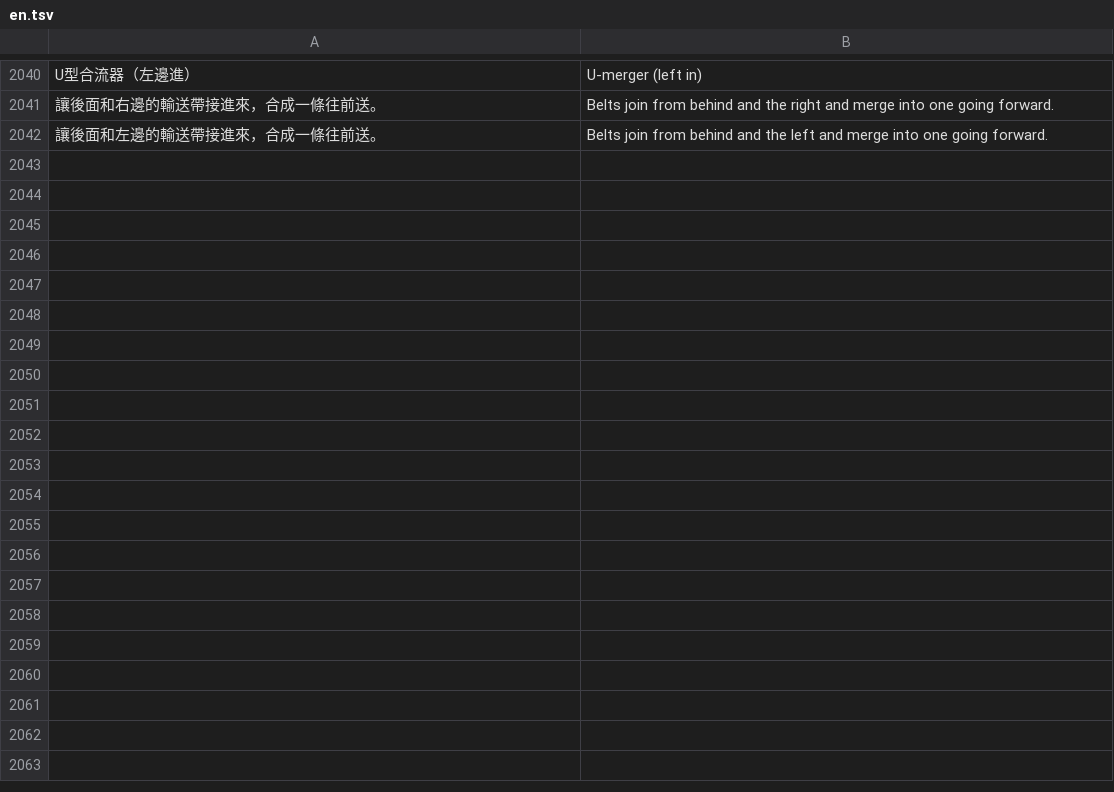
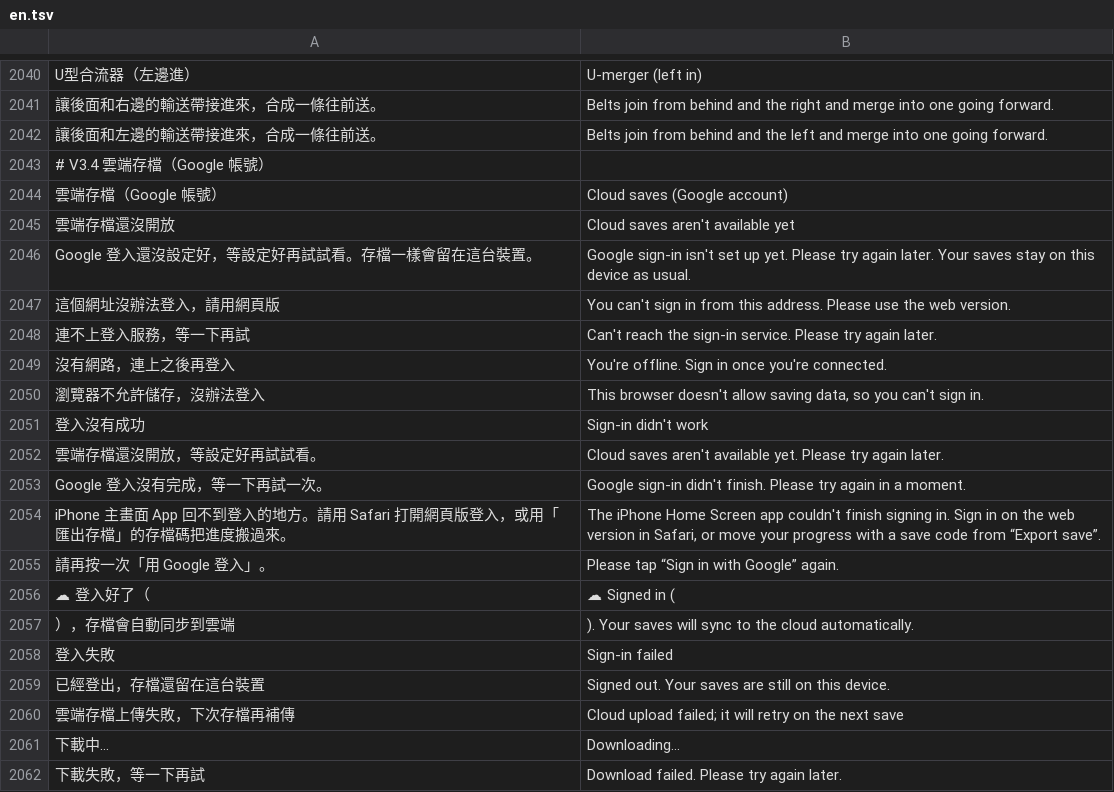
Before and after one commit to a201009200979603117-create/find-the-1yuan, a TSV file: src/lang/en.tsv, drawn as a sheet; only a part is shown, gaps mark what is left out; the diff covers the shown part only.

```diff
--- a/src/lang/en.tsv
+++ b/src/lang/en.tsv
@@ -2042 +2042,21 @@ U型合流器（左邊進）	U-merger (left in)
 讓後面和左邊的輸送帶接進來，合成一條往前送。	Belts join from behind and the left and merge into one going forward.
+# V3.4 雲端存檔（Google 帳號）
+雲端存檔（Google 帳號）	Cloud saves (Google account)
+雲端存檔還沒開放	Cloud saves aren't available yet
+Google 登入還沒設定好，等設定好再試試看。存檔一樣會留在這台裝置。	Google sign-in isn't set up yet. Please try again later. Your saves stay on this device as usual.
+這個網址沒辦法登入，請用網頁版	You can't sign in from this address. Please use the web version.
+連不上登入服務，等一下再試	Can't reach the sign-in service. Please try again later.
+沒有網路，連上之後再登入	You're offline. Sign in once you're connected.
+瀏覽器不允許儲存，沒辦法登入	This browser doesn't allow saving data, so you can't sign in.
+登入沒有成功	Sign-in didn't work
+雲端存檔還沒開放，等設定好再試試看。	Cloud saves aren't available yet. Please try again later.
+Google 登入沒有完成，等一下再試一次。	Google sign-in didn't finish. Please try again in a moment.
+iPhone 主畫面 App 回不到登入的地方。請用 Safari 打開網頁版登入，或用「匯出存檔」的存檔碼把進度搬過來。	The iPhone Home Screen app couldn't finish signing in. Sign in on the web version in Safari, or move your progress with a save code from “Export save”.
+請再按一次「用 Google 登入」。	Please tap “Sign in with Google” again.
+☁ 登入好了（	☁ Signed in (
+），存檔會自動同步到雲端	). Your saves will sync to the cloud automatically.
+登入失敗	Sign-in failed
+已經登出，存檔還留在這台裝置	Signed out. Your saves are still on this device.
+雲端存檔上傳失敗，下次存檔再補傳	Cloud upload failed; it will retry on the next save
+下載中…	Downloading…
+下載失敗，等一下再試	Download failed. Please try again later.
```
Also changed, not shown: 28 added rows and 2 edited cells elsewhere in this file, 12 other files.
